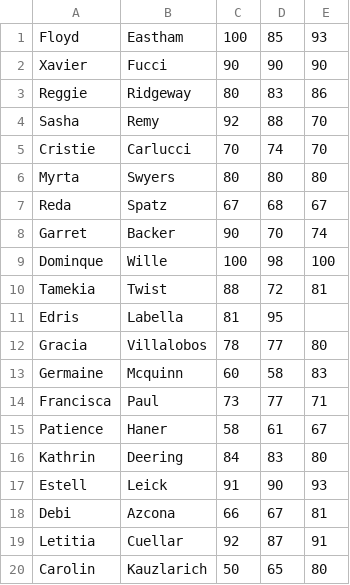
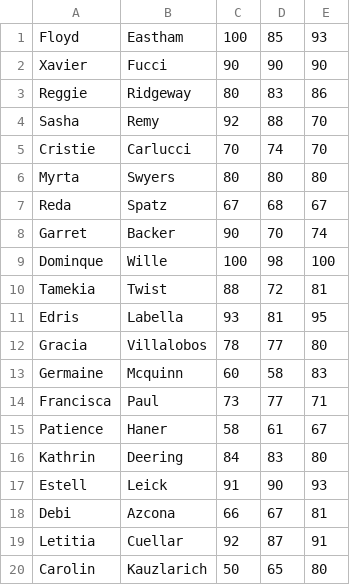
Before and after one commit to Aezayat/SE126_202440, a CSV file: week4/listPractice1.csv, drawn as a sheet.

Commit message:
week 4 demo complete

```diff
--- a/week4/listPractice1.csv
+++ b/week4/listPractice1.csv
@@ -10,3 +10,3 @@ Dominque,Wille,100,98,100
 Tamekia,Twist,88,72,81
-Edris,Labella,81,95
+Edris,Labella,93,81,95
 Gracia,Villalobos,78,77,80
```
Also changed, not shown: 1 other file.
